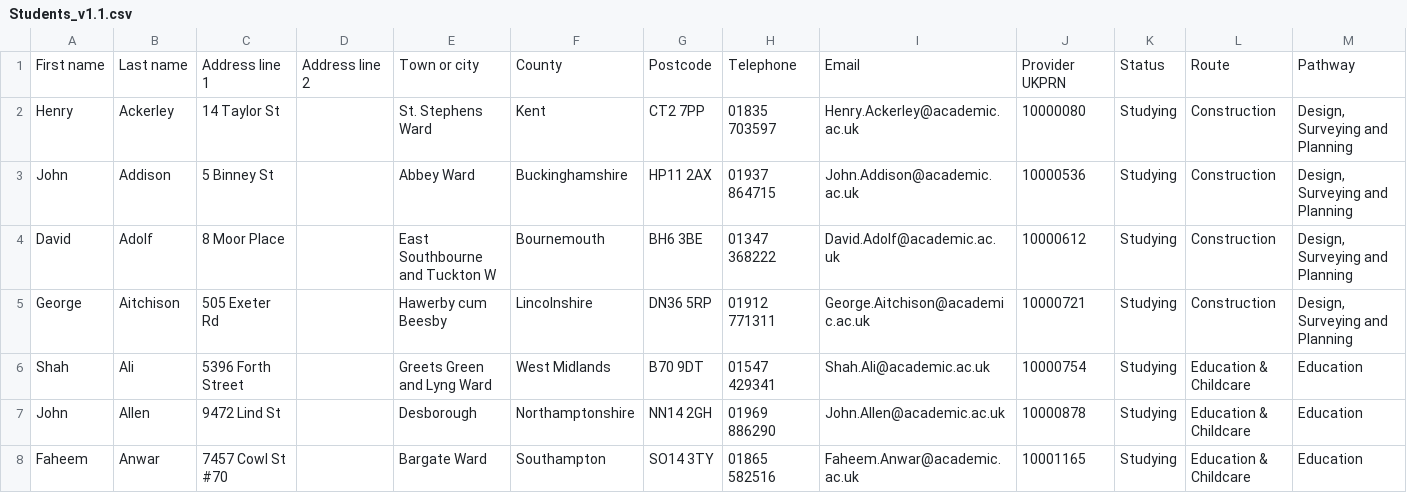
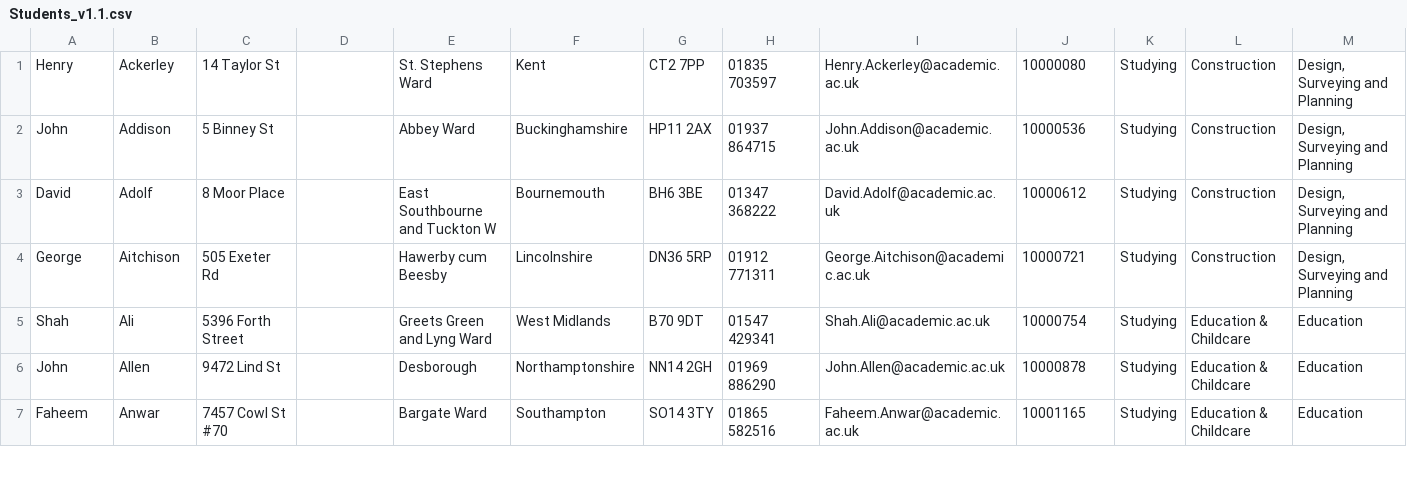
Before and after one commit to salmoni/T-Level-prototype, a CSV file: app/views/1-0/AO/data/Students_v1.1.csv, drawn as a sheet; only a part is shown; rows hold the shown columns only; the diff names each change by its address in the sheet, - before the commit and + after, or states it on an @@ line.

Commit message:
Munged fake students' data file
Removed header and empty final line

```diff
--- a/app/views/1-0/AO/data/Students_v1.1.csv
+++ b/app/views/1-0/AO/data/Students_v1.1.csv
-row 1: First name | Last name | Address line 1 | Address line 2 | Town or city | County | Postcode | Telephone | Email | Provider UKPRN | Status | Route | Pathway
```
